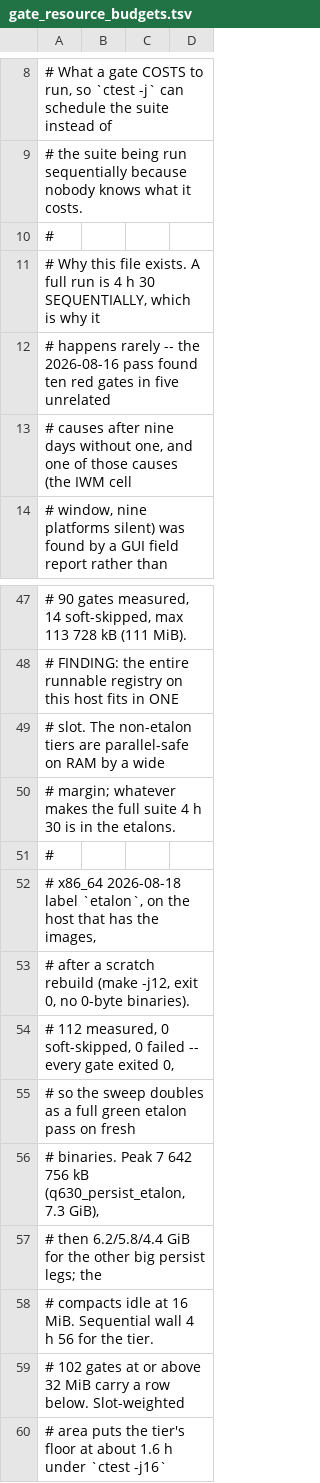
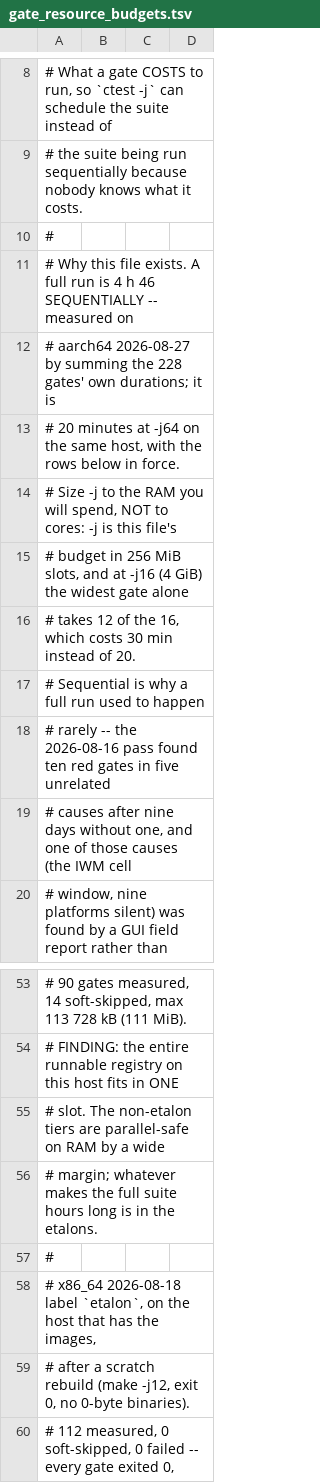
Before and after one commit to habib256/pom68k, a TSV file: gate_resource_budgets.tsv, drawn as a sheet; only a part is shown, gaps mark what is left out; the shorter side is filled out with more unchanged rows.

```diff
--- a/gate_resource_budgets.tsv
+++ b/gate_resource_budgets.tsv
@@ -10,4 +10,10 @@
 #
-# Why this file exists. A full run is 4 h 30 SEQUENTIALLY, which is why it
-# happens rarely -- the 2026-08-16 pass found ten red gates in five unrelated
+# Why this file exists. A full run is 4 h 46 SEQUENTIALLY -- measured on
+# aarch64 2026-08-27 by summing the 228 gates' own durations; it is
+# 20 minutes at -j64 on the same host, with the rows below in force.
+# Size -j to the RAM you will spend, NOT to cores: -j is this file's
+# budget in 256 MiB slots, and at -j16 (4 GiB) the widest gate alone
+# takes 12 of the 16, which costs 30 min instead of 20.
+# Sequential is why a full run used to happen
+# rarely -- the 2026-08-16 pass found ten red gates in five unrelated
 # causes after nine days without one, and one of those causes (the IWM cell
@@ -49,3 +55,3 @@
 #           slot. The non-etalon tiers are parallel-safe on RAM by a wide
-#           margin; whatever makes the full suite 4 h 30 is in the etalons.
+#           margin; whatever makes the full suite hours long is in the etalons.
 #
```
Also changed, not shown: 7 other files.
